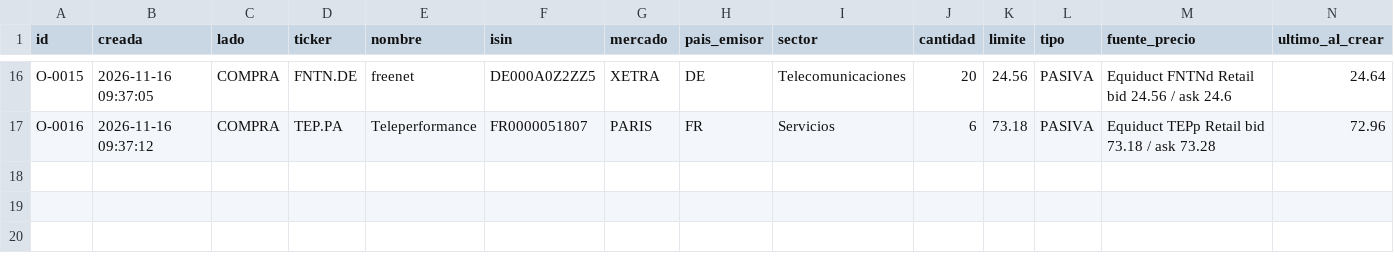
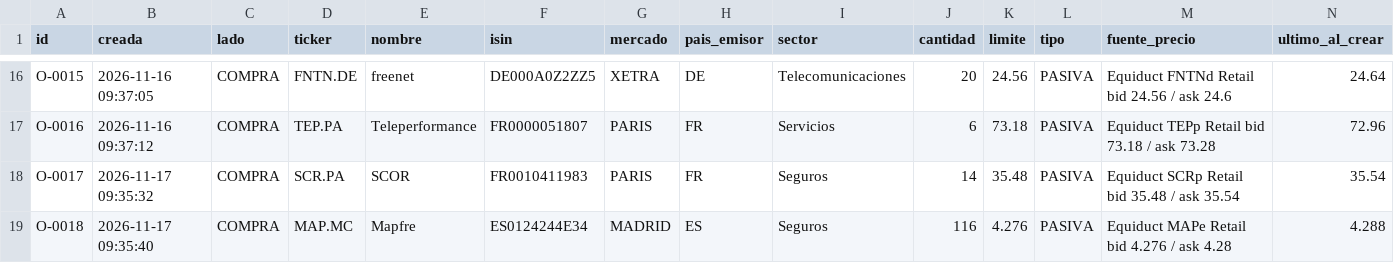
Before and after one commit to kleid98/Cartera-value, a CSV file: ledger/ordenes.csv, drawn as a sheet; only a part is shown, gaps mark what is left out; rows hold the shown columns only; the diff names each change by its address in the sheet, - before the commit and + after, or states it on an @@ line.

```diff
--- a/ledger/ordenes.csv
+++ b/ledger/ordenes.csv
+row 18: O-0017 | 2026-11-17 09:35:32 | COMPRA | SCR.PA | SCOR | FR0010411983 | PARIS | FR | Seguros | 14 | 35.48 | PASIVA | Equiduct SCRp Retail bid 35.48 / ask 35.54 | 35.54
+row 19: O-0018 | 2026-11-17 09:35:40 | COMPRA | MAP.MC | Mapfre | ES0124244E34 | MADRID | ES | Seguros | 116 | 4.276 | PASIVA | Equiduct MAPe Retail bid 4.276 / ask 4.28 | 4.288
```
Also changed, not shown: 2 other files.
